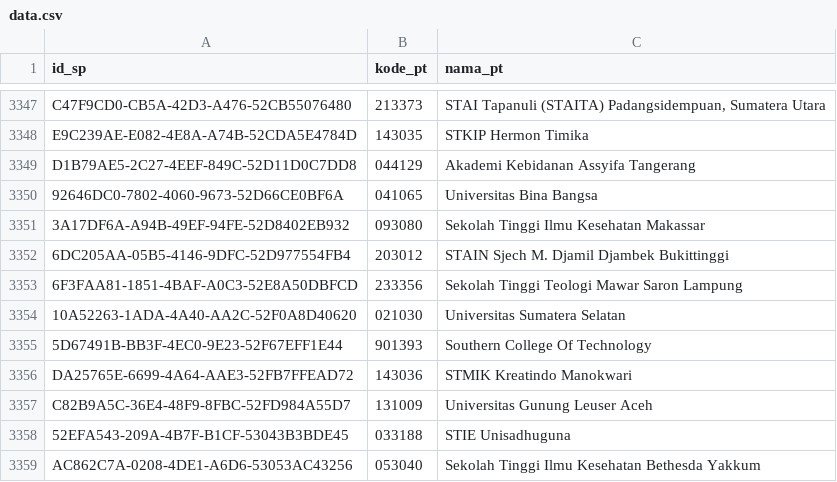
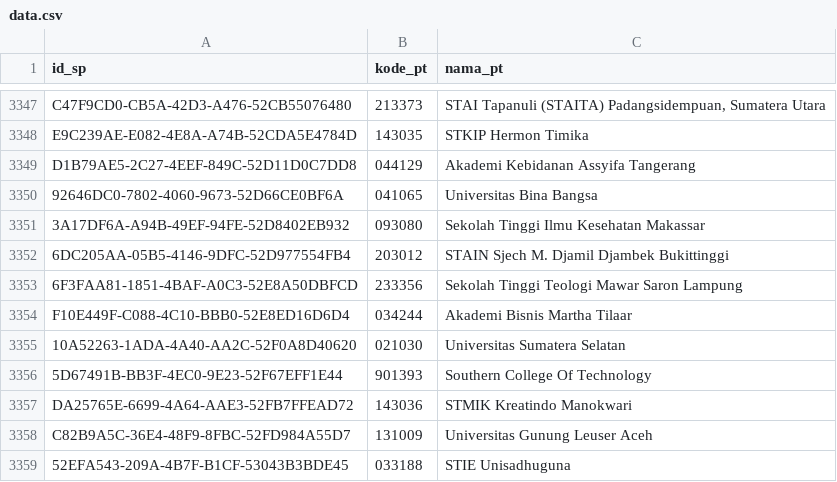
Before and after one commit to mzakiyuddin/daftar-perguruan-tinggi-indonesia, a CSV file: data/data.csv, drawn as a sheet; only a part is shown, gaps mark what is left out; the shorter side is filled out with more unchanged rows.

```diff
--- a/data/data.csv
+++ b/data/data.csv
@@ -3353,2 +3353,3 @@ D1B79AE5-2C27-4EEF-849C-52D11D0C7DD8,044129,Akademi Kebidanan Assyifa Tangerang
 6F3FAA81-1851-4BAF-A0C3-52E8A50DBFCD,233356,Sekolah Tinggi Teologi Mawar Saron Lampung
+F10E449F-C088-4C10-BBB0-52E8ED16D6D4,034244,Akademi Bisnis Martha Tilaar
 10A52263-1ADA-4A40-AA2C-52F0A8D40620,021030,Universitas Sumatera Selatan
```
Also changed, not shown: 2 other files.
